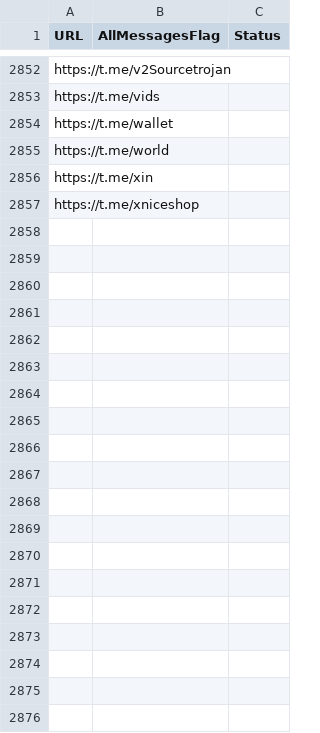
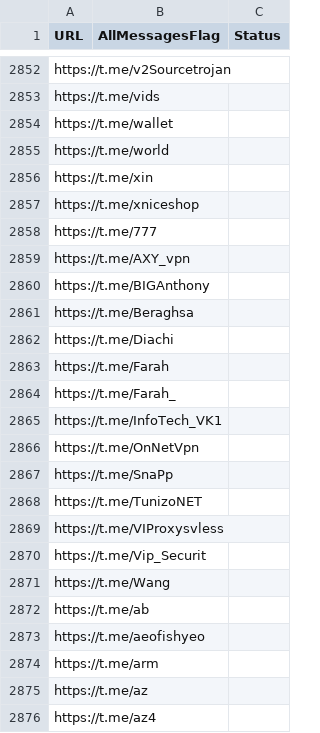
Before and after one commit to RaminTabriz/V2rayCollector, a CSV file: channels.csv, drawn as a sheet; only a part is shown, gaps mark what is left out; the diff covers the shown part only; the diff names each change by its address in the sheet, - before the commit and + after, or states it on an @@ line.

```diff
--- a/channels.csv
+++ b/channels.csv
+row 2858: https://t.me/777
+row 2859: https://t.me/AXY_vpn
+row 2860: https://t.me/BIGAnthony
+row 2861: https://t.me/Beraghsa
+row 2862: https://t.me/Diachi
+row 2863: https://t.me/Farah
+row 2864: https://t.me/Farah_
+row 2865: https://t.me/InfoTech_VK1
+row 2866: https://t.me/OnNetVpn
+row 2867: https://t.me/SnaPp
+row 2868: https://t.me/TunizoNET
+row 2869: https://t.me/VIProxysvless
+row 2870: https://t.me/Vip_Securit
+row 2871: https://t.me/Wang
+row 2872: https://t.me/ab
+row 2873: https://t.me/aeofishyeo
+row 2874: https://t.me/arm
+row 2875: https://t.me/az
+row 2876: https://t.me/az4
```
Also changed, not shown: 73 added rows elsewhere in this file, stats/history.csv, 2 other files.
